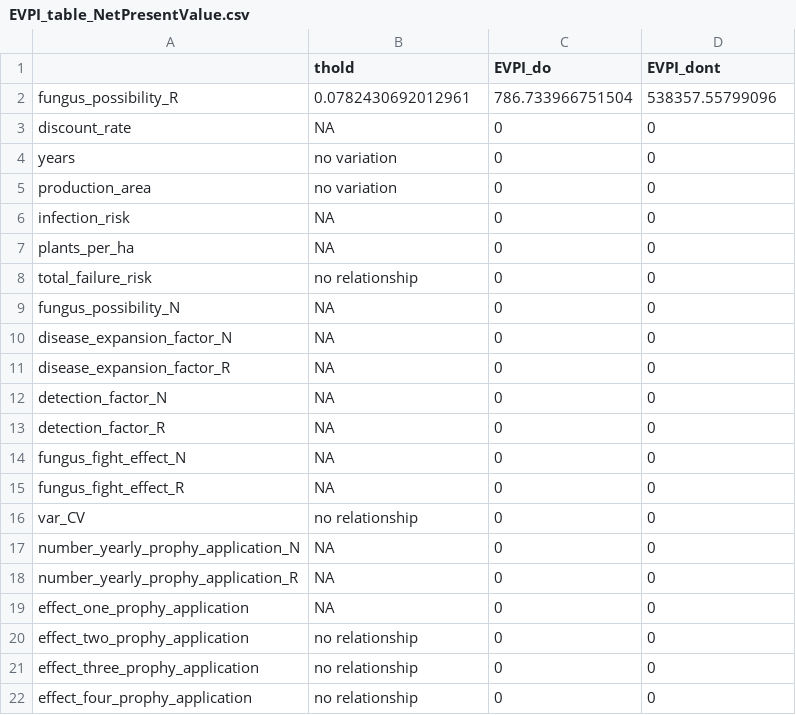
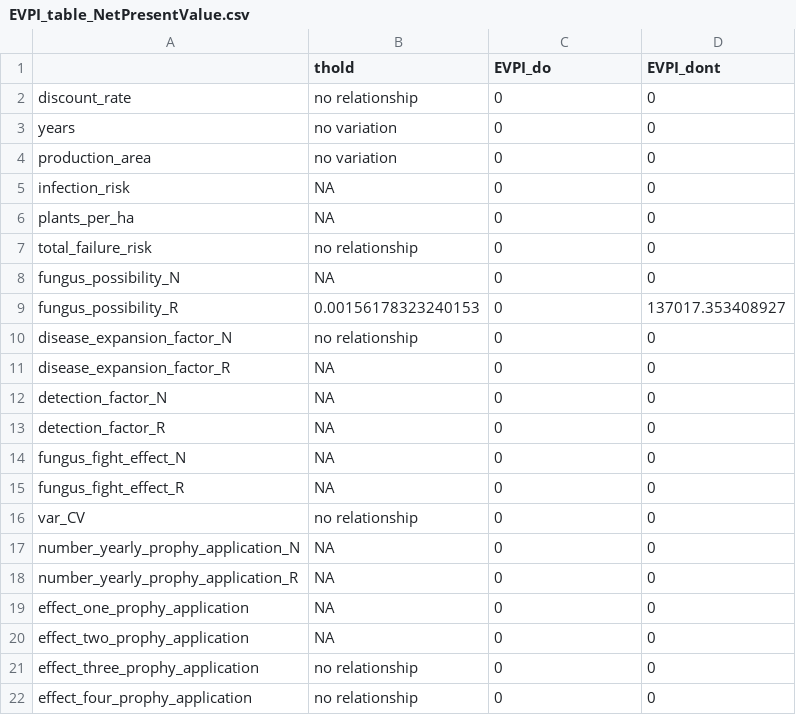
Before and after one commit to eikeluedeling/Calluna_low_prophy_V1, a CSV file: Figures_low_prophy/EVPI_table_NetPresentValue.csv, drawn as a sheet; only a part is shown.

```diff
--- a/Figures_low_prophy/EVPI_table_NetPresentValue.csv
+++ b/Figures_low_prophy/EVPI_table_NetPresentValue.csv
@@ -1,4 +1,3 @@
 "","thold","EVPI_do","EVPI_dont"
-"fungus_possibility_R",0.0782430692012961,786.733966751504,538357.55799096
-"discount_rate",NA,0,0
+"discount_rate",no relationship,0,0
 "years",no variation,0,0
@@ -9,3 +8,4 @@
 "fungus_possibility_N",NA,0,0
-"disease_expansion_factor_N",NA,0,0
+"fungus_possibility_R",0.00156178323240153,0,137017.353408927
+"disease_expansion_factor_N",no relationship,0,0
 "disease_expansion_factor_R",NA,0,0
@@ -19,3 +19,3 @@
 "effect_one_prophy_application",NA,0,0
-"effect_two_prophy_application",no relationship,0,0
+"effect_two_prophy_application",NA,0,0
 "effect_three_prophy_application",no relationship,0,0
```
Also changed, not shown: Results_low_prophy/NetPresentValue_pls_results.csv, Results_low_prophy/mcSummary.csv, 6 other files.
